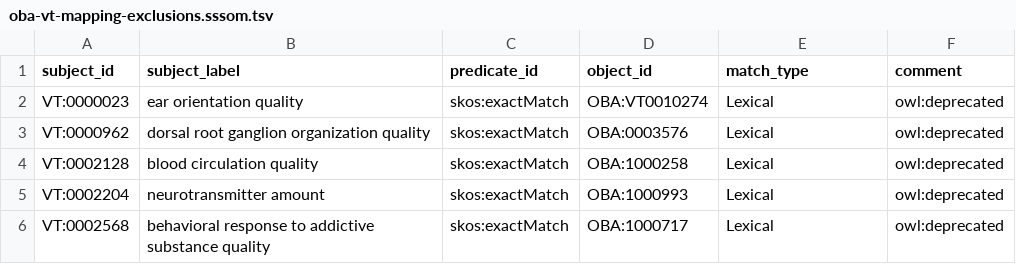
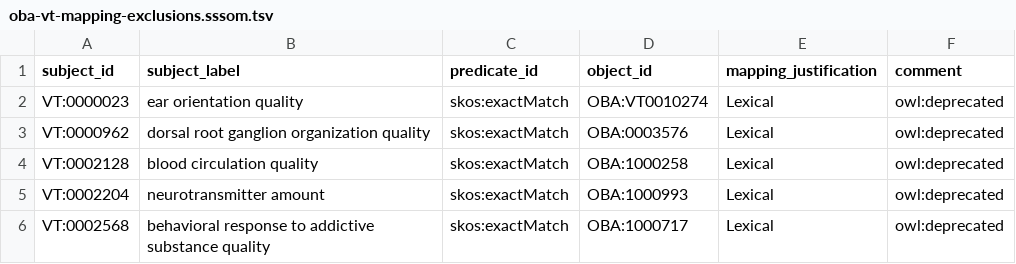
Before and after one commit to obophenotype/bio-attribute-ontology, a TSV file: src/mappings/oba-vt-mapping-exclusions.sssom.tsv, drawn as a sheet.

```diff
--- a/src/mappings/oba-vt-mapping-exclusions.sssom.tsv
+++ b/src/mappings/oba-vt-mapping-exclusions.sssom.tsv
@@ -1,2 +1,2 @@
-subject_id	subject_label	predicate_id	object_id	match_type	comment
+subject_id	subject_label	predicate_id	object_id	mapping_justification	comment
 VT:0000023	ear orientation quality	skos:exactMatch	OBA:VT0010274	Lexical	owl:deprecated
```
Also changed, not shown: src/mappings/oba-efo-mapping-exclusions.sssom.tsv, src/mappings/oba-vt.sssom.tsv, 1 other file.
